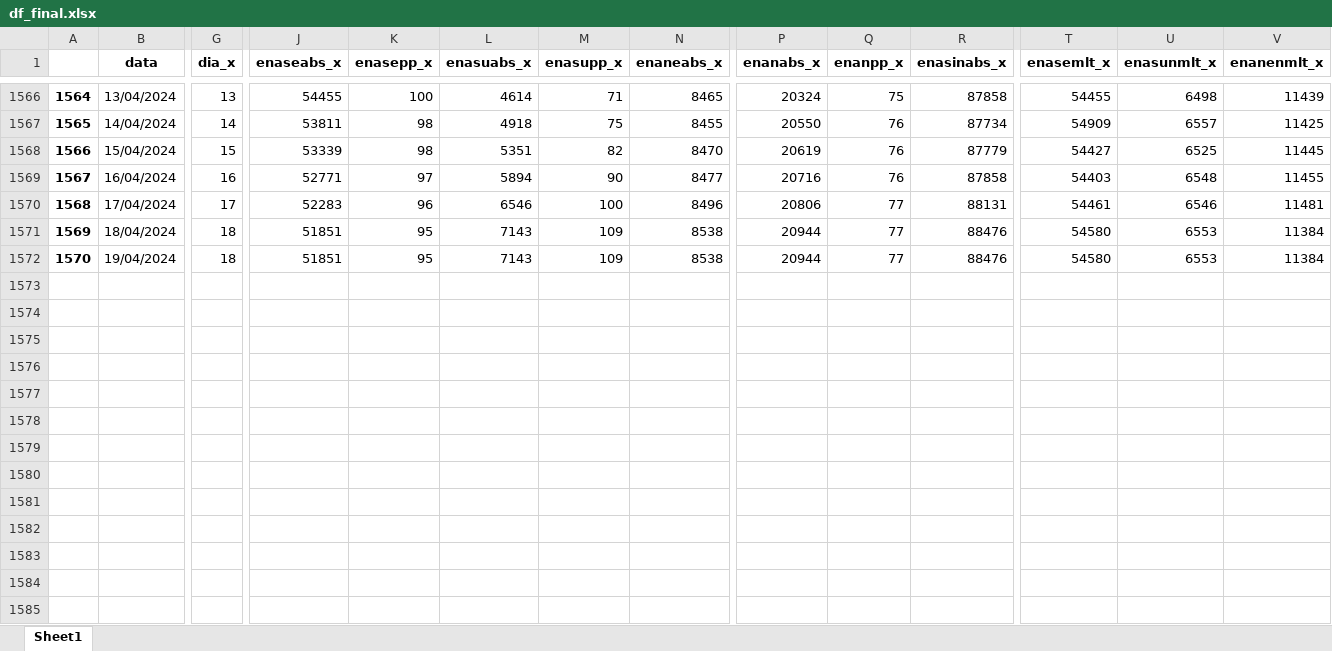
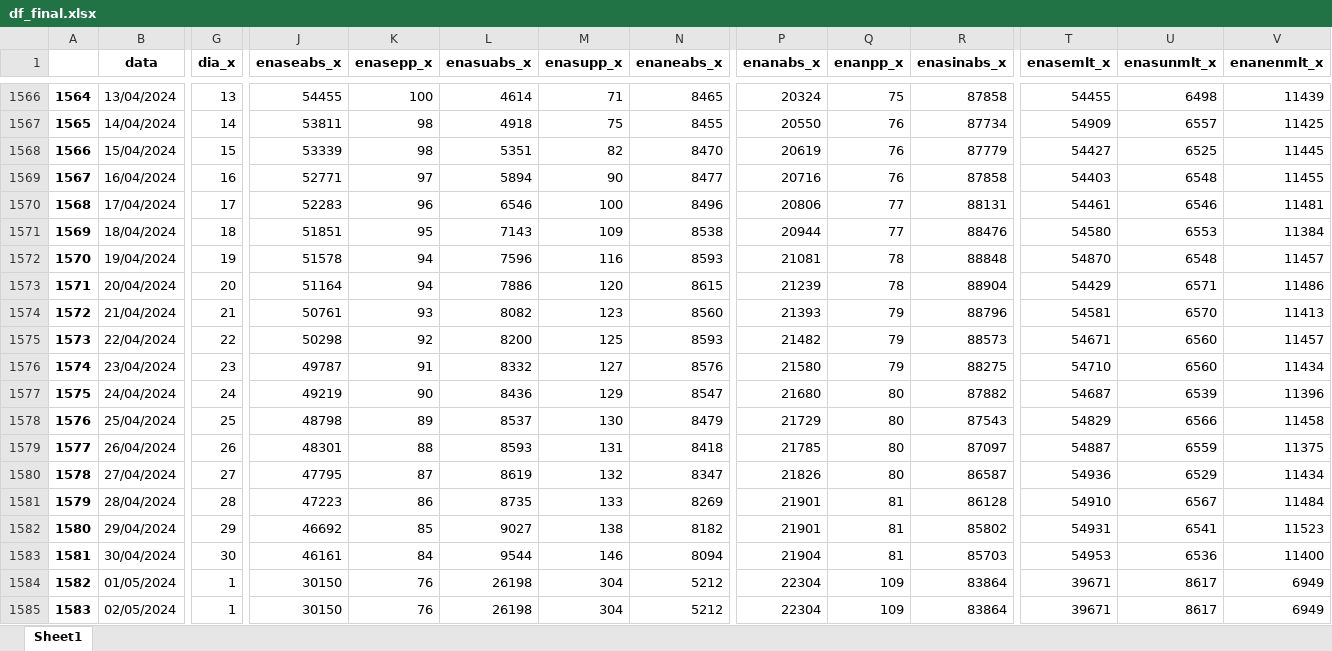
Before and after one commit to bernavice/dashboard_premissas_precos, an Excel workbook: assets/df_final.xlsx, sheet Sheet1, drawn as a sheet; only a part is shown, gaps mark what is left out; values as stored, in another font and other column widths than the file's, no borders; rows hold the shown columns only; the diff covers the shown part only; the diff names each change by its address in the sheet, - before the commit and + after, or states it on an @@ line.

```diff
--- a/assets/df_final.xlsx (sheet Sheet1)
+++ b/assets/df_final.xlsx (sheet Sheet1)
-G1572 (dia_x): 18
+G1572 (dia_x): 19
-J1572 (enaseabs_x): 51851
+J1572 (enaseabs_x): 51578
-K1572 (enasepp_x): 95
+K1572 (enasepp_x): 94
-L1572 (enasuabs_x): 7143
+L1572 (enasuabs_x): 7596
-M1572 (enasupp_x): 109
+M1572 (enasupp_x): 116
-N1572 (enaneabs_x): 8538
+N1572 (enaneabs_x): 8593
-P1572 (enanabs_x): 20944
+P1572 (enanabs_x): 21081
-Q1572 (enanpp_x): 77
+Q1572 (enanpp_x): 78
-R1572 (enasinabs_x): 88476
+R1572 (enasinabs_x): 88848
-T1572 (enasemlt_x): 54580
+T1572 (enasemlt_x): 54870
-U1572 (enasunmlt_x): 6553
+U1572 (enasunmlt_x): 6548
-V1572 (enanenmlt_x): 11384
+V1572 (enanenmlt_x): 11457
+row 1573: 1571 | 20/04/2024 | 20 | 51164 | 94 | 7886 | 120 | 8615 | 21239 | 78 | 88904 | 54429 | 6571 | 11486
+row 1574: 1572 | 21/04/2024 | 21 | 50761 | 93 | 8082 | 123 | 8560 | 21393 | 79 | 88796 | 54581 | 6570 | 11413
+row 1575: 1573 | 22/04/2024 | 22 | 50298 | 92 | 8200 | 125 | 8593 | 21482 | 79 | 88573 | 54671 | 6560 | 11457
+row 1576: 1574 | 23/04/2024 | 23 | 49787 | 91 | 8332 | 127 | 8576 | 21580 | 79 | 88275 | 54710 | 6560 | 11434
+row 1577: 1575 | 24/04/2024 | 24 | 49219 | 90 | 8436 | 129 | 8547 | 21680 | 80 | 87882 | 54687 | 6539 | 11396
+row 1578: 1576 | 25/04/2024 | 25 | 48798 | 89 | 8537 | 130 | 8479 | 21729 | 80 | 87543 | 54829 | 6566 | 11458
+row 1579: 1577 | 26/04/2024 | 26 | 48301 | 88 | 8593 | 131 | 8418 | 21785 | 80 | 87097 | 54887 | 6559 | 11375
+row 1580: 1578 | 27/04/2024 | 27 | 47795 | 87 | 8619 | 132 | 8347 | 21826 | 80 | 86587 | 54936 | 6529 | 11434
+row 1581: 1579 | 28/04/2024 | 28 | 47223 | 86 | 8735 | 133 | 8269 | 21901 | 81 | 86128 | 54910 | 6567 | 11484
+row 1582: 1580 | 29/04/2024 | 29 | 46692 | 85 | 9027 | 138 | 8182 | 21901 | 81 | 85802 | 54931 | 6541 | 11523
+row 1583: 1581 | 30/04/2024 | 30 | 46161 | 84 | 9544 | 146 | 8094 | 21904 | 81 | 85703 | 54953 | 6536 | 11400
+row 1584: 1582 | 01/05/2024 | 1 | 30150 | 76 | 26198 | 304 | 5212 | 22304 | 109 | 83864 | 39671 | 8617 | 6949
+row 1585: 1583 | 02/05/2024 | 1 | 30150 | 76 | 26198 | 304 | 5212 | 22304 | 109 | 83864 | 39671 | 8617 | 6949
```
Also changed, not shown: 38 edited cells elsewhere in this sheet, assets/bd_rodada.xlsx, assets/me3.xlsx, 5 other files.
